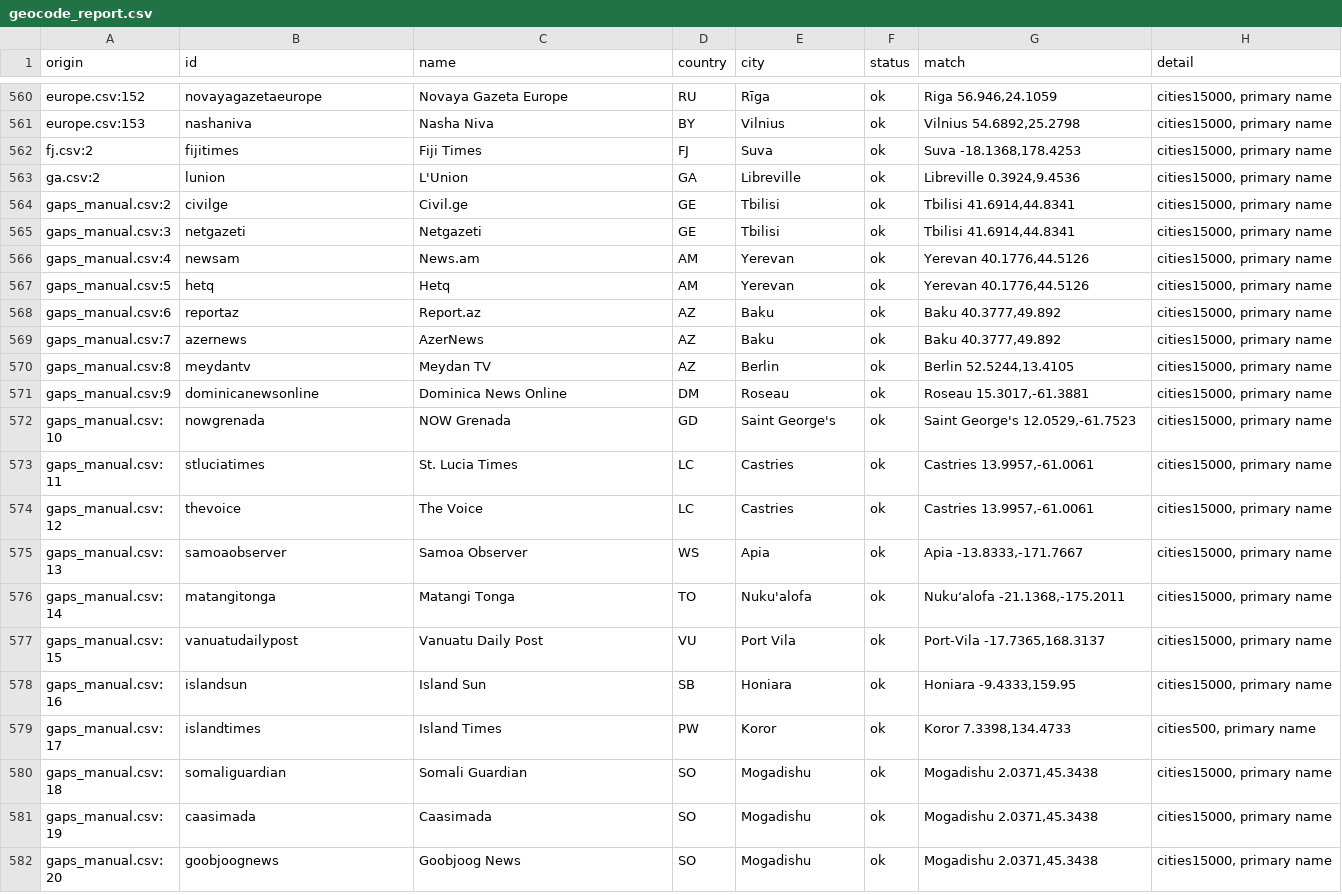
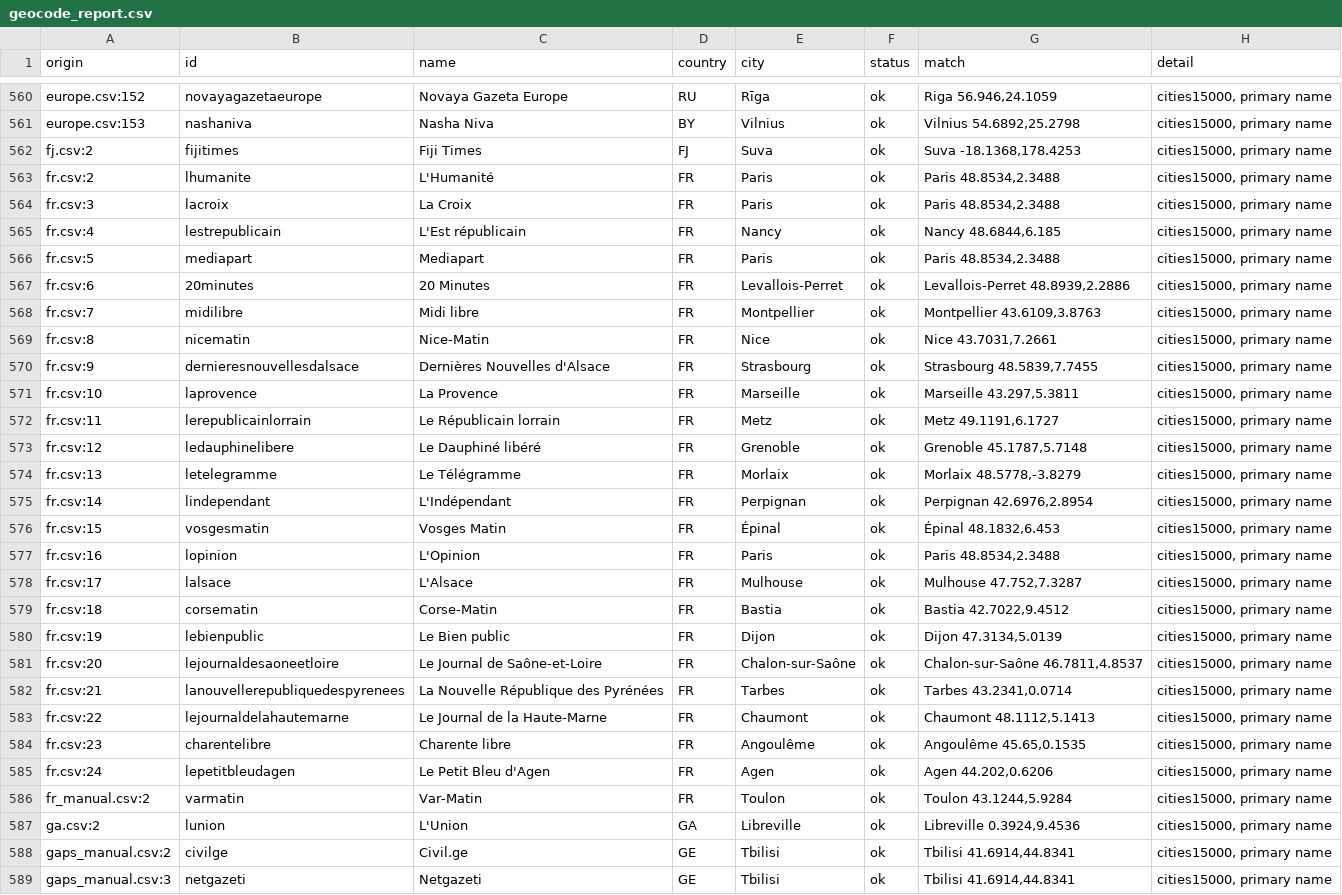
Before and after one commit to visual-dimensions/diurna, a CSV file: data/geocode_report.csv, drawn as a sheet; only a part is shown, gaps mark what is left out; the shorter side is filled out with more unchanged rows; the diff names each change by its address in the sheet, - before the commit and + after, or states it on an @@ line.

```diff
--- a/data/geocode_report.csv
+++ b/data/geocode_report.csv
+row 563: fr.csv:2 | lhumanite | L'Humanité | FR | Paris | ok | Paris 48.8534,2.3488 | cities15000, primary name
+row 564: fr.csv:3 | lacroix | La Croix | FR | Paris | ok | Paris 48.8534,2.3488 | cities15000, primary name
+row 565: fr.csv:4 | lestrepublicain | L'Est républicain | FR | Nancy | ok | Nancy 48.6844,6.185 | cities15000, primary name
+row 566: fr.csv:5 | mediapart | Mediapart | FR | Paris | ok | Paris 48.8534,2.3488 | cities15000, primary name
+row 567: fr.csv:6 | 20minutes | 20 Minutes | FR | Levallois-Perret | ok | Levallois-Perret 48.8939,2.2886 | cities15000, primary name
+row 568: fr.csv:7 | midilibre | Midi libre | FR | Montpellier | ok | Montpellier 43.6109,3.8763 | cities15000, primary name
+row 569: fr.csv:8 | nicematin | Nice-Matin | FR | Nice | ok | Nice 43.7031,7.2661 | cities15000, primary name
+row 570: fr.csv:9 | dernieresnouvellesdalsace | Dernières Nouvelles d'Alsace | FR | Strasbourg | ok | Strasbourg 48.5839,7.7455 | cities15000, primary name
+row 571: fr.csv:10 | laprovence | La Provence | FR | Marseille | ok | Marseille 43.297,5.3811 | cities15000, primary name
+row 572: fr.csv:11 | lerepublicainlorrain | Le Républicain lorrain | FR | Metz | ok | Metz 49.1191,6.1727 | cities15000, primary name
+row 573: fr.csv:12 | ledauphinelibere | Le Dauphiné libéré | FR | Grenoble | ok | Grenoble 45.1787,5.7148 | cities15000, primary name
+row 574: fr.csv:13 | letelegramme | Le Télégramme | FR | Morlaix | ok | Morlaix 48.5778,-3.8279 | cities15000, primary name
+row 575: fr.csv:14 | lindependant | L'Indépendant | FR | Perpignan | ok | Perpignan 42.6976,2.8954 | cities15000, primary name
+row 576: fr.csv:15 | vosgesmatin | Vosges Matin | FR | Épinal | ok | Épinal 48.1832,6.453 | cities15000, primary name
+row 577: fr.csv:16 | lopinion | L'Opinion | FR | Paris | ok | Paris 48.8534,2.3488 | cities15000, primary name
+row 578: fr.csv:17 | lalsace | L'Alsace | FR | Mulhouse | ok | Mulhouse 47.752,7.3287 | cities15000, primary name
+row 579: fr.csv:18 | corsematin | Corse-Matin | FR | Bastia | ok | Bastia 42.7022,9.4512 | cities15000, primary name
+row 580: fr.csv:19 | lebienpublic | Le Bien public | FR | Dijon | ok | Dijon 47.3134,5.0139 | cities15000, primary name
+row 581: fr.csv:20 | lejournaldesaoneetloire | Le Journal de Saône-et-Loire | FR | Chalon-sur-Saône | ok | Chalon-sur-Saône 46.7811,4.8537 | cities15000, primary name
+row 582: fr.csv:21 | lanouvellerepubliquedespyrenees | La Nouvelle République des Pyrénées | FR | Tarbes | ok | Tarbes 43.2341,0.0714 | cities15000, primary name
+row 583: fr.csv:22 | lejournaldelahautemarne | Le Journal de la Haute-Marne | FR | Chaumont | ok | Chaumont 48.1112,5.1413 | cities15000, primary name
+row 584: fr.csv:23 | charentelibre | Charente libre | FR | Angoulême | ok | Angoulême 45.65,0.1535 | cities15000, primary name
+row 585: fr.csv:24 | lepetitbleudagen | Le Petit Bleu d'Agen | FR | Agen | ok | Agen 44.202,0.6206 | cities15000, primary name
+row 586: fr_manual.csv:2 | varmatin | Var-Matin | FR | Toulon | ok | Toulon 43.1244,5.9284 | cities15000, primary name
```
Also changed, not shown: data/feed_overrides.csv, 7 other files.
